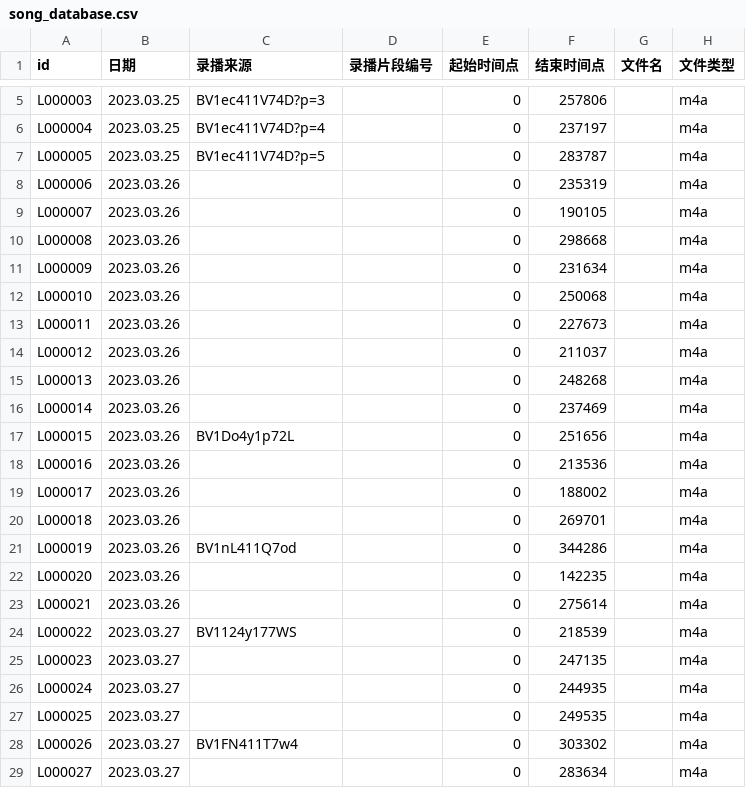
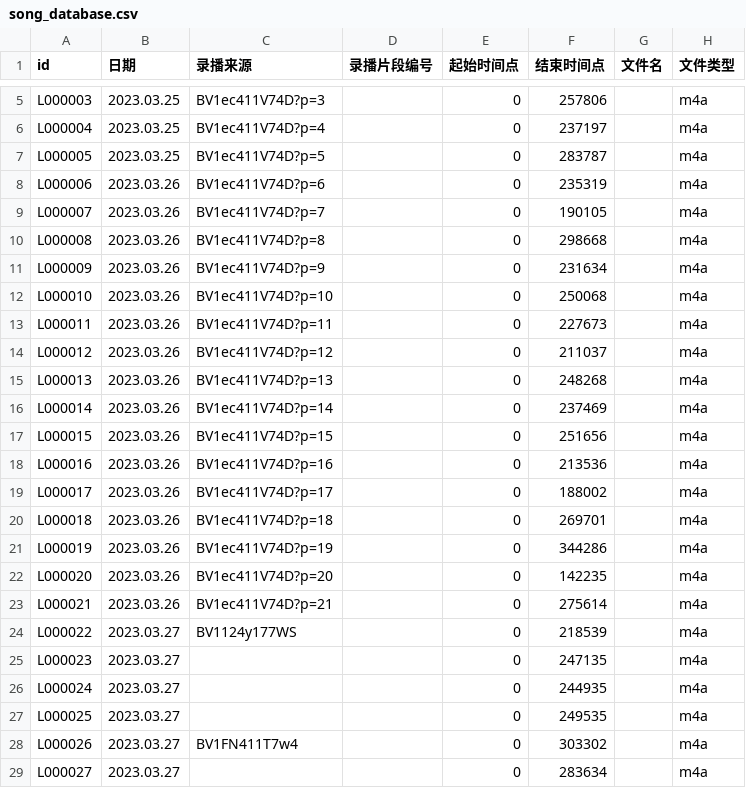
Before and after one commit to VTB-LINK/VTB-STUDIO-DB, a CSV file: song_database.csv, drawn as a sheet; only a part is shown, gaps mark what is left out; the diff names each change by its address in the sheet, - before the commit and + after, or states it on an @@ line.

Commit message:
update bv

```diff
--- a/song_database.csv
+++ b/song_database.csv
-C8 (录播来源): (empty)
+C8 (录播来源): BV1ec411V74D?p=6
-C9 (录播来源): (empty)
+C9 (录播来源): BV1ec411V74D?p=7
-C10 (录播来源): (empty)
+C10 (录播来源): BV1ec411V74D?p=8
-C11 (录播来源): (empty)
+C11 (录播来源): BV1ec411V74D?p=9
-C12 (录播来源): (empty)
+C12 (录播来源): BV1ec411V74D?p=10
-C13 (录播来源): (empty)
+C13 (录播来源): BV1ec411V74D?p=11
-C14 (录播来源): (empty)
+C14 (录播来源): BV1ec411V74D?p=12
-C15 (录播来源): (empty)
+C15 (录播来源): BV1ec411V74D?p=13
-C16 (录播来源): (empty)
+C16 (录播来源): BV1ec411V74D?p=14
-C17 (录播来源): BV1Do4y1p72L
+C17 (录播来源): BV1ec411V74D?p=15
-C18 (录播来源): (empty)
+C18 (录播来源): BV1ec411V74D?p=16
-C19 (录播来源): (empty)
+C19 (录播来源): BV1ec411V74D?p=17
-C20 (录播来源): (empty)
+C20 (录播来源): BV1ec411V74D?p=18
-C21 (录播来源): BV1nL411Q7od
+C21 (录播来源): BV1ec411V74D?p=19
-C22 (录播来源): (empty)
+C22 (录播来源): BV1ec411V74D?p=20
-C23 (录播来源): (empty)
+C23 (录播来源): BV1ec411V74D?p=21
```
